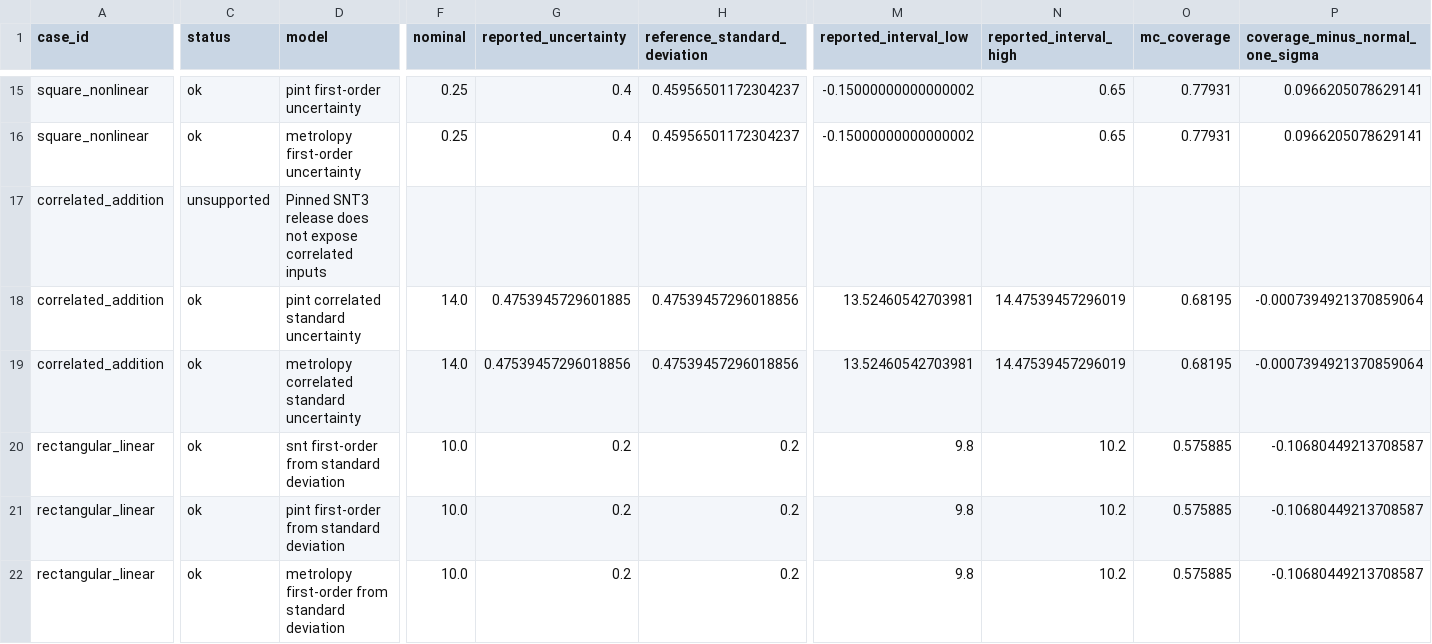
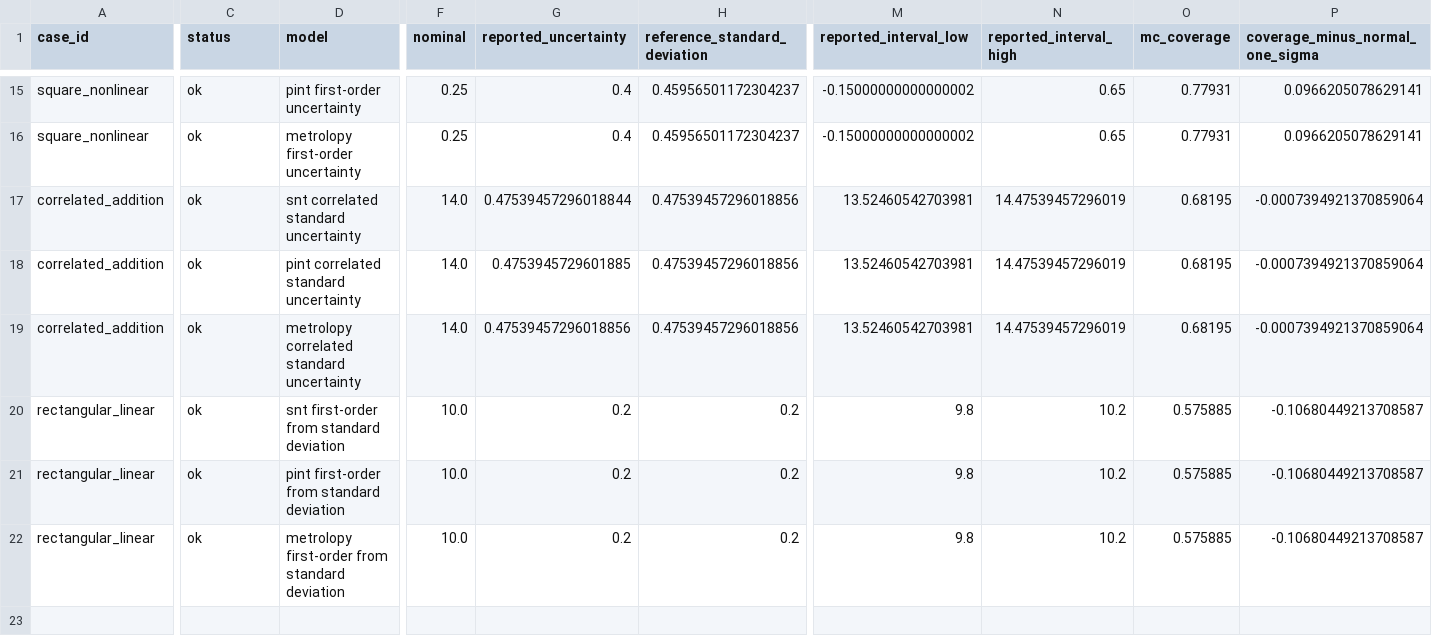
Before and after one commit to scinumtools/snt-bench, a CSV file: benchmarks/uncertainty-propagation/results/reference-quick.csv, drawn as a sheet; only a part is shown, gaps mark what is left out; the diff covers the shown part only; the diff names each change by its address in the sheet, - before the commit and + after, or states it on an @@ line.

```diff
--- a/benchmarks/uncertainty-propagation/results/reference-quick.csv
+++ b/benchmarks/uncertainty-propagation/results/reference-quick.csv
-C17 (status): unsupported
+C17 (status): ok
-D17 (model): Pinned SNT3 release does not expose correlated inputs
+D17 (model): snt correlated standard uncertainty
-F17 (nominal): (empty)
+F17 (nominal): 14.0
-G17 (reported_uncertainty): (empty)
+G17 (reported_uncertainty): 0.47539457296018844
-H17 (reference_standard_deviation): (empty)
+H17 (reference_standard_deviation): 0.47539457296018856
-M17 (reported_interval_low): (empty)
+M17 (reported_interval_low): 13.52460542703981
-N17 (reported_interval_high): (empty)
+N17 (reported_interval_high): 14.47539457296019
-O17 (mc_coverage): (empty)
+O17 (mc_coverage): 0.68195
-P17 (coverage_minus_normal_one_sigma): (empty)
+P17 (coverage_minus_normal_one_sigma): -0.0007394921370859064
```
Also changed, not shown: 39 edited cells elsewhere in this file, benchmarks/pyserial/results/reference-quick.csv, benchmarks/pyunits/results/reference-quick.csv, 36 other files.
